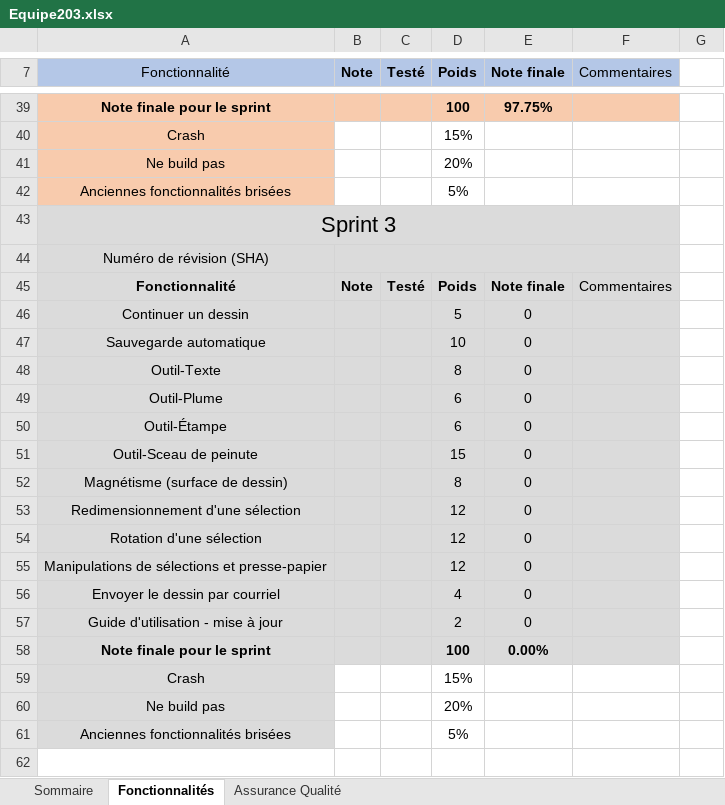
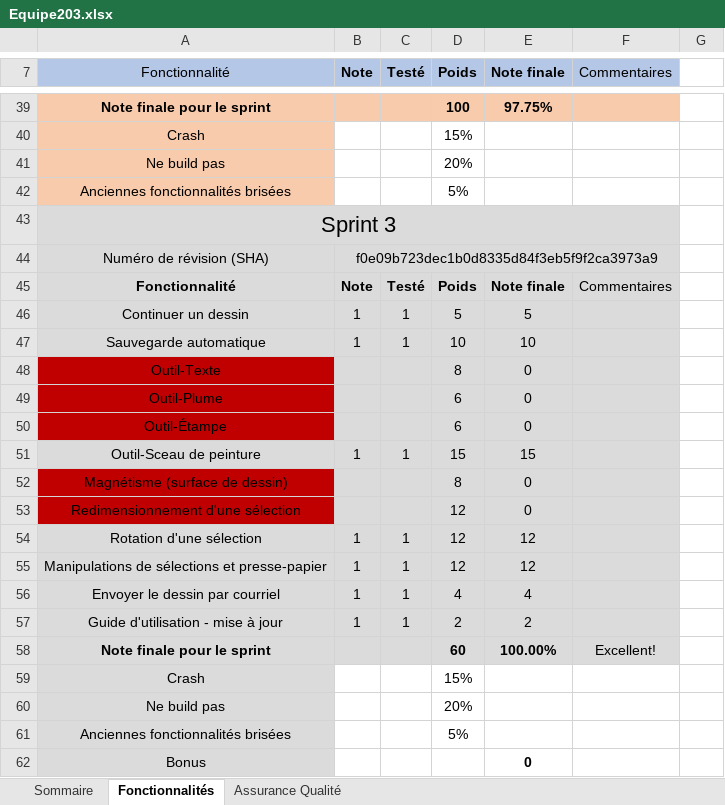
Before and after one commit to KRMisha/Drawsy, an Excel workbook: Equipe203.xlsx, sheet Fonctionnalités, drawn as a sheet; only a part is shown, gaps mark what is left out; values as stored, in another font and other column widths than the file's, no borders; removed rows and columns are numbered as before the commit, all else as after; the diff names each change by its address in the sheet, - before the commit and + after, or states it on an @@ line.

```diff
--- a/Equipe203.xlsx (sheet Fonctionnalités)
+++ b/Equipe203.xlsx (sheet Fonctionnalités)
-B44 (Note): (empty)
+B44 (Note): f0e09b723dec1b0d8335d84f3eb5f9f2ca3973a9
-B46:B47 (Note): (empty)
+B46:B47 (Note): 1
-C46:C47 (Testé): (empty)
+C46:C47 (Testé): 1
-E46 (Note finale): 0
+E46 (Note finale): 5
-E47 (Note finale): 0
+E47 (Note finale): 10
-A48:A50 fill: #DBDBDB
+A48:A50 fill: #C00000
-row 51: Outil-Sceau de peinute |  |  | 15 | 0
+row 51: Outil-Sceau de peinture | 1 | 1 | 15 | 15
-A52:A53 fill: #DBDBDB
+A52:A53 fill: #C00000
-B54:B57 (Note): (empty)
+B54:B57 (Note): 1
-C54:C57 (Testé): (empty)
+C54:C57 (Testé): 1
-E54:E55 (Note finale): 0
+E54:E55 (Note finale): 12
-E56 (Note finale): 0
+E56 (Note finale): 4
-E57 (Note finale): 0
+E57 (Note finale): 2
-row 58: Note finale pour le sprint |  |  | 100 | 0.00%
+row 58: Note finale pour le sprint |  |  | 60 | 100.00% | Excellent!
+row 62: Bonus |  |  |  | 0
```
Also changed, not shown: sheet Assurance Qualité, sheet Sommaire.
